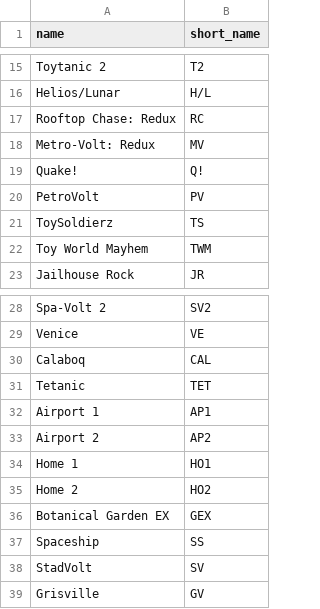
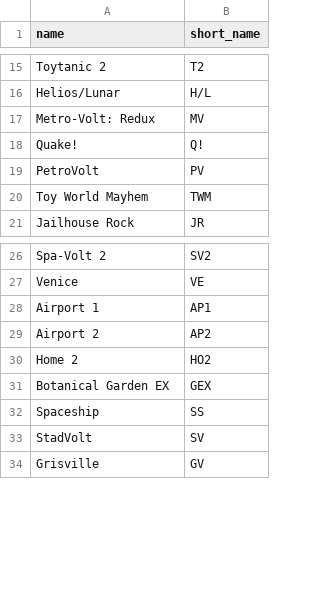
Before and after one commit to Re-Volt-America/RVA-Data, a CSV file: models/tracks/track_names.csv, drawn as a sheet; only a part is shown, gaps mark what is left out; the diff covers the shown part only.

```diff
--- a/models/tracks/track_names.csv
+++ b/models/tracks/track_names.csv
@@ -16,3 +16,2 @@ Toytanic 2,T2
 Helios/Lunar,H/L
-Rooftop Chase: Redux,RC
 Metro-Volt: Redux,MV
@@ -20,3 +19,2 @@ Quake!,Q!
 PetroVolt,PV
-ToySoldierz,TS
 Toy World Mayhem,TWM
@@ -29,7 +27,4 @@ Spa-Volt 2,SV2
 Venice,VE
-Calaboq,CAL
-Tetanic,TET
 Airport 1,AP1
 Airport 2,AP2
-Home 1,HO1
 Home 2,HO2
```
Also changed, not shown: 16 added rows and 11 removed rows elsewhere in this file.
